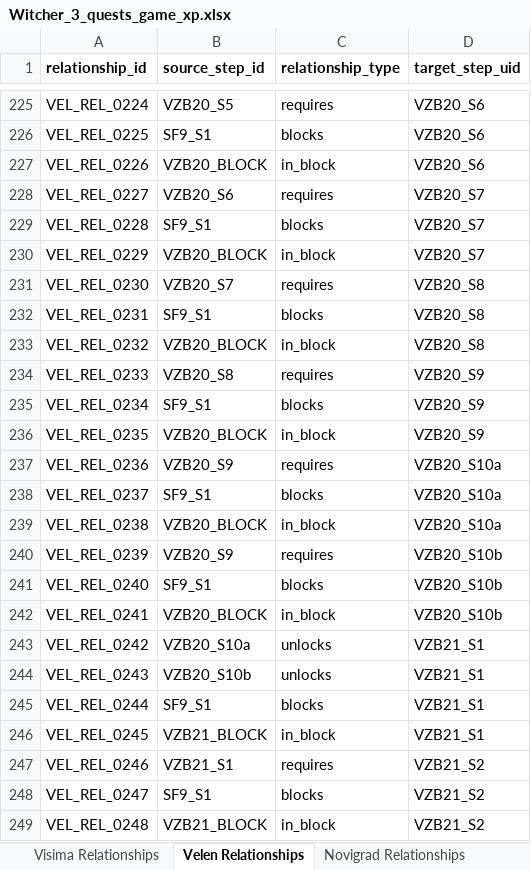
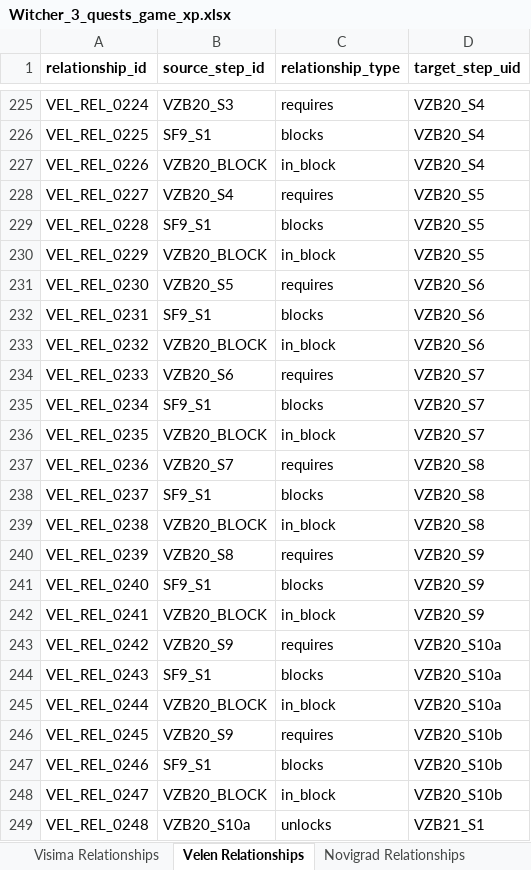
Before and after one commit to Dywan2137/Witcher3_optimizer, an Excel workbook: Data/Witcher_3_quests_game_xp.xlsx, sheet Velen Relationships, drawn as a sheet; only a part is shown, gaps mark what is left out; values as stored, in another font and other column widths than the file's, no borders; the diff covers the shown part only; the diff names each change by its address in the sheet, - before the commit and + after, or states it on an @@ line.

```diff
--- a/Data/Witcher_3_quests_game_xp.xlsx (sheet Velen Relationships)
+++ b/Data/Witcher_3_quests_game_xp.xlsx (sheet Velen Relationships)
-B225 (source_step_id): VZB20_S5
+B225 (source_step_id): VZB20_S3
-D225:D227 (target_step_uid): VZB20_S6
+D225:D227 (target_step_uid): VZB20_S4
-B228 (source_step_id): VZB20_S6
+B228 (source_step_id): VZB20_S4
-D228:D230 (target_step_uid): VZB20_S7
+D228:D230 (target_step_uid): VZB20_S5
-B231 (source_step_id): VZB20_S7
+B231 (source_step_id): VZB20_S5
-D231:D233 (target_step_uid): VZB20_S8
+D231:D233 (target_step_uid): VZB20_S6
-B234 (source_step_id): VZB20_S8
+B234 (source_step_id): VZB20_S6
-D234:D236 (target_step_uid): VZB20_S9
+D234:D236 (target_step_uid): VZB20_S7
-B237 (source_step_id): VZB20_S9
+B237 (source_step_id): VZB20_S7
-D237:D239 (target_step_uid): VZB20_S10a
+D237:D239 (target_step_uid): VZB20_S8
-B240 (source_step_id): VZB20_S9
+B240 (source_step_id): VZB20_S8
-D240:D242 (target_step_uid): VZB20_S10b
+D240:D242 (target_step_uid): VZB20_S9
-B243 (source_step_id): VZB20_S10a
+B243 (source_step_id): VZB20_S9
-C243 (relationship_type): unlocks
+C243 (relationship_type): requires
-D243:D245 (target_step_uid): VZB21_S1
+D243:D245 (target_step_uid): VZB20_S10a
-B244 (source_step_id): VZB20_S10b
+B244 (source_step_id): SF9_S1
-C244 (relationship_type): unlocks
+C244 (relationship_type): blocks
-B245 (source_step_id): SF9_S1
+B245 (source_step_id): VZB20_BLOCK
-C245 (relationship_type): blocks
+C245 (relationship_type): in_block
-B246 (source_step_id): VZB21_BLOCK
+B246 (source_step_id): VZB20_S9
-C246 (relationship_type): in_block
+C246 (relationship_type): requires
-D246 (target_step_uid): VZB21_S1
+D246 (target_step_uid): VZB20_S10b
-B247 (source_step_id): VZB21_S1
+B247 (source_step_id): SF9_S1
-C247 (relationship_type): requires
+C247 (relationship_type): blocks
-D247:D248 (target_step_uid): VZB21_S2
+D247:D248 (target_step_uid): VZB20_S10b
-B248 (source_step_id): SF9_S1
+B248 (source_step_id): VZB20_BLOCK
-C248 (relationship_type): blocks
+C248 (relationship_type): in_block
-B249 (source_step_id): VZB21_BLOCK
+B249 (source_step_id): VZB20_S10a
-C249 (relationship_type): in_block
+C249 (relationship_type): unlocks
-D249 (target_step_uid): VZB21_S2
+D249 (target_step_uid): VZB21_S1
```
Also changed, not shown: 48 added rows and 1001 edited cells elsewhere in this sheet, sheet Velen, sheet Novigrad, sheet Toussaint, sheet Skellige, sheet Change_log, sheet Novigrad Relationships, 5 more sheets, 10 other files.
